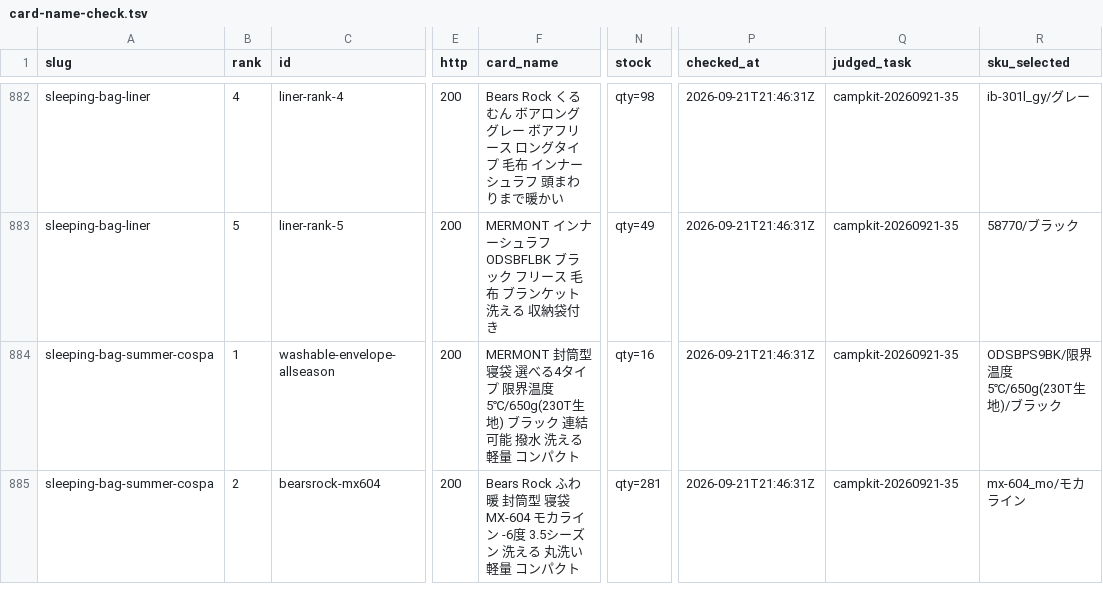
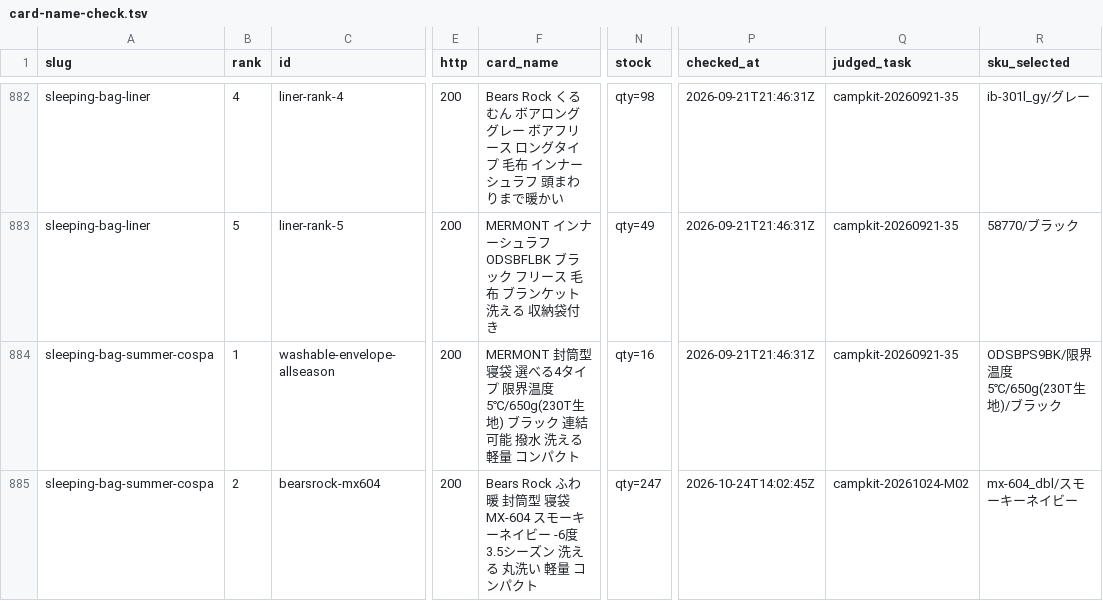
Before and after one commit to tanoue-boop/camp-kit-guide, a TSV file: _file/card-name-check.tsv, drawn as a sheet; only a part is shown, gaps mark what is left out; the diff covers the shown part only; the diff names each change by its address in the sheet, - before the commit and + after, or states it on an @@ line.

Commit message:
fix: 取りこぼし解消・sleeping-bag-summer-cospa#3#2 をASIN修正と色表記の整合（campkit-20261024-M02）

```diff
--- a/_file/card-name-check.tsv
+++ b/_file/card-name-check.tsv
-F885 (card_name): …寝袋 MX-604 モカライン -6度…
+F885 (card_name): …寝袋 MX-604 スモーキーネイビー -6度…
-N885 (stock): qty=281
+N885 (stock): qty=247
-P885 (checked_at): 2026-09-21T21:46:31Z
+P885 (checked_at): 2026-10-24T14:02:45Z
-Q885 (judged_task): campkit-20260921-35
+Q885 (judged_task): campkit-20261024-M02
-R885 (sku_selected): mx-604_mo/モカライン
+R885 (sku_selected): mx-604_dbl/スモーキーネイビー
```
Also changed, not shown: 8 edited cells elsewhere in this file, 6 other files.
